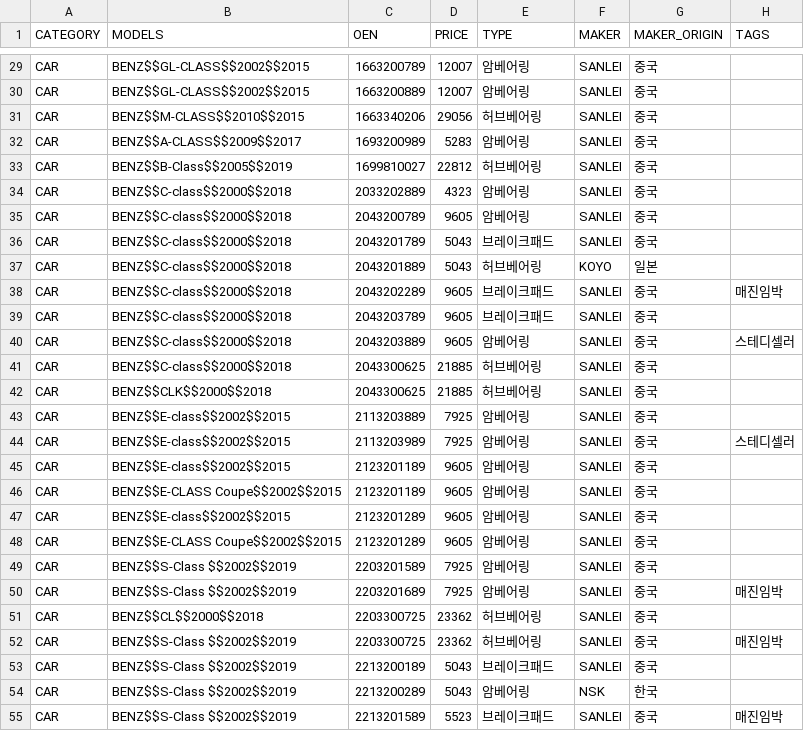
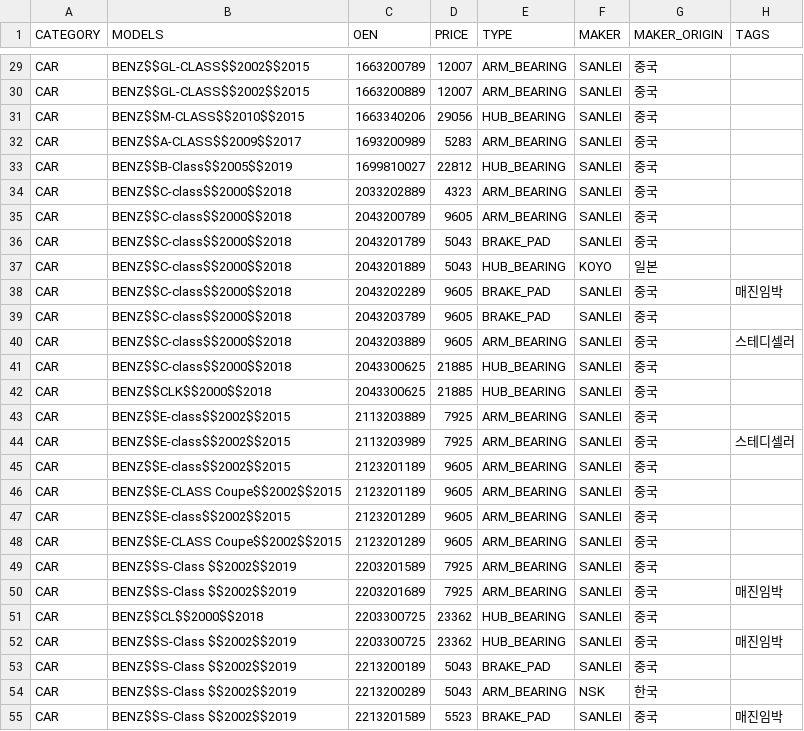
Before and after one commit to junghwan1224/proejctAPI, a CSV file: tools/sample_product.csv, drawn as a sheet; only a part is shown, gaps mark what is left out; the diff covers the shown part only; the diff names each change by its address in the sheet, - before the commit and + after, or states it on an @@ line.

```diff
--- a/tools/sample_product.csv
+++ b/tools/sample_product.csv
-E29:E30 (TYPE): 암베어링
+E29:E30 (TYPE): ARM_BEARING
-E31 (TYPE): 허브베어링
+E31 (TYPE): HUB_BEARING
-E32 (TYPE): 암베어링
+E32 (TYPE): ARM_BEARING
-E33 (TYPE): 허브베어링
+E33 (TYPE): HUB_BEARING
-E34:E35 (TYPE): 암베어링
+E34:E35 (TYPE): ARM_BEARING
-E36 (TYPE): 브레이크패드
+E36 (TYPE): BRAKE_PAD
-E37 (TYPE): 허브베어링
+E37 (TYPE): HUB_BEARING
-E38:E39 (TYPE): 브레이크패드
+E38:E39 (TYPE): BRAKE_PAD
-E40 (TYPE): 암베어링
+E40 (TYPE): ARM_BEARING
-E41:E42 (TYPE): 허브베어링
+E41:E42 (TYPE): HUB_BEARING
-E43:E50 (TYPE): 암베어링
+E43:E50 (TYPE): ARM_BEARING
-E51:E52 (TYPE): 허브베어링
+E51:E52 (TYPE): HUB_BEARING
-E53 (TYPE): 브레이크패드
+E53 (TYPE): BRAKE_PAD
-E54 (TYPE): 암베어링
+E54 (TYPE): ARM_BEARING
-E55 (TYPE): 브레이크패드
+E55 (TYPE): BRAKE_PAD
```
Also changed, not shown: 146 edited cells elsewhere in this file.
